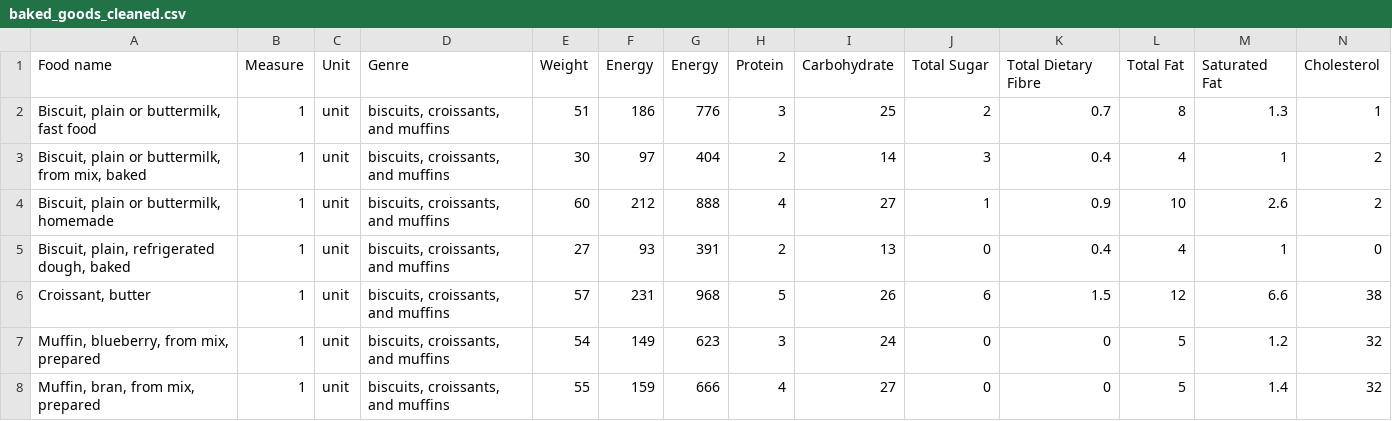
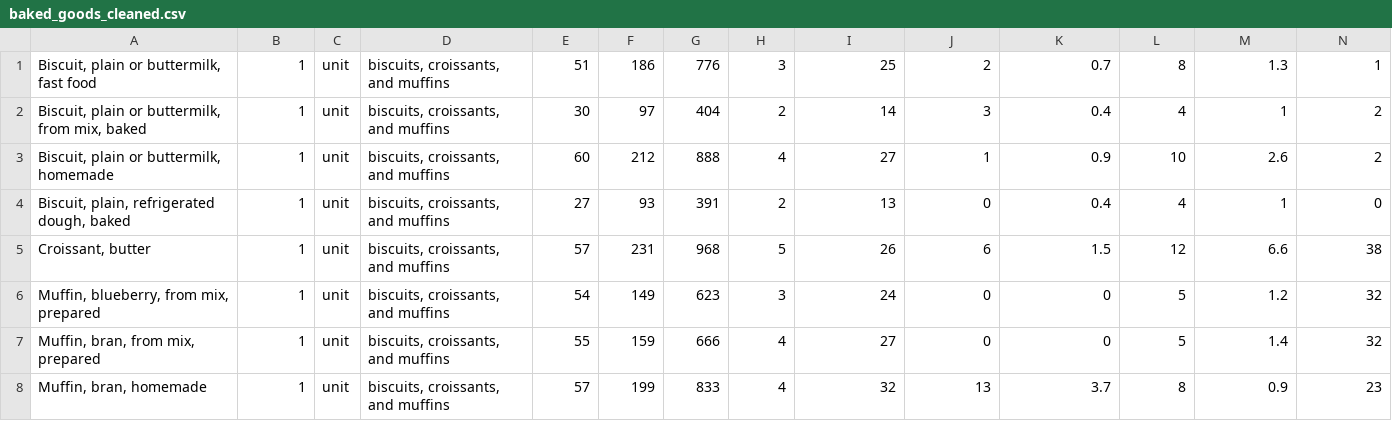
Before and after one commit to daphnei/CODE, a CSV file: data/data_cleaned/baked_goods_cleaned.csv, drawn as a sheet; only a part is shown; the shorter side is filled out with more unchanged rows; rows hold the shown columns only; the diff names each change by its address in the sheet, - before the commit and + after, or states it on an @@ line.

```diff
--- a/data/data_cleaned/baked_goods_cleaned.csv
+++ b/data/data_cleaned/baked_goods_cleaned.csv
-row 1: Food name | Measure | Unit | Genre | Weight | Energy | Energy | Protein | Carbohydrate | Total Sugar | Total Dietary Fibre | Total Fat | Saturated Fat | Cholesterol
```
Also changed, not shown: 4 other files.
